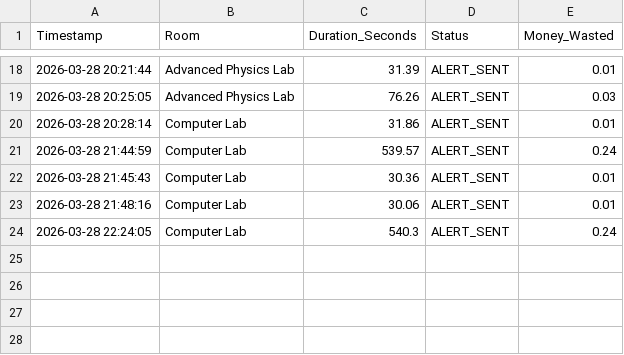
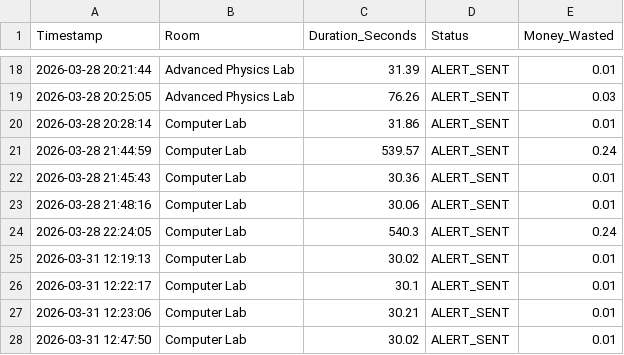
Before and after one commit to DeeppParmar/ghost-energy, a CSV file: ghost/reports/energy_audit.csv, drawn as a sheet; only a part is shown, gaps mark what is left out; the diff names each change by its address in the sheet, - before the commit and + after, or states it on an @@ line.

Commit message:
changes

```diff
--- a/ghost/reports/energy_audit.csv
+++ b/ghost/reports/energy_audit.csv
+row 25: 2026-03-31 12:19:13 | Computer Lab | 30.02 | ALERT_SENT | 0.01
+row 26: 2026-03-31 12:22:17 | Computer Lab | 30.1 | ALERT_SENT | 0.01
+row 27: 2026-03-31 12:23:06 | Computer Lab | 30.21 | ALERT_SENT | 0.01
+row 28: 2026-03-31 12:47:50 | Computer Lab | 30.02 | ALERT_SENT | 0.01
```
